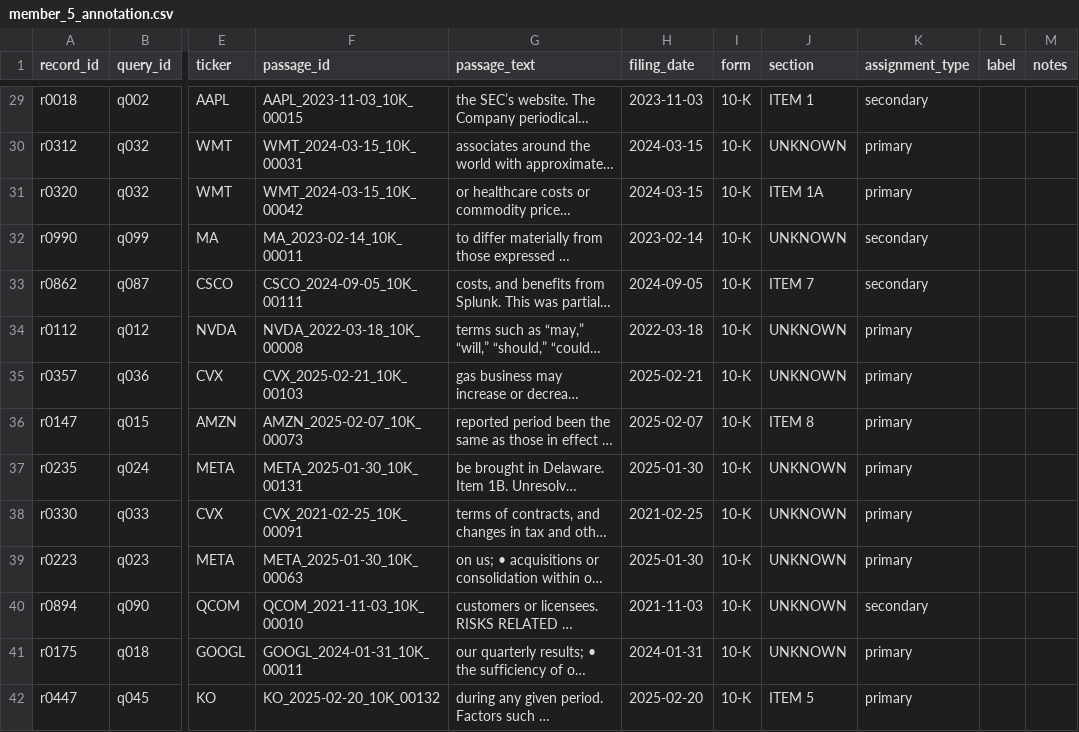
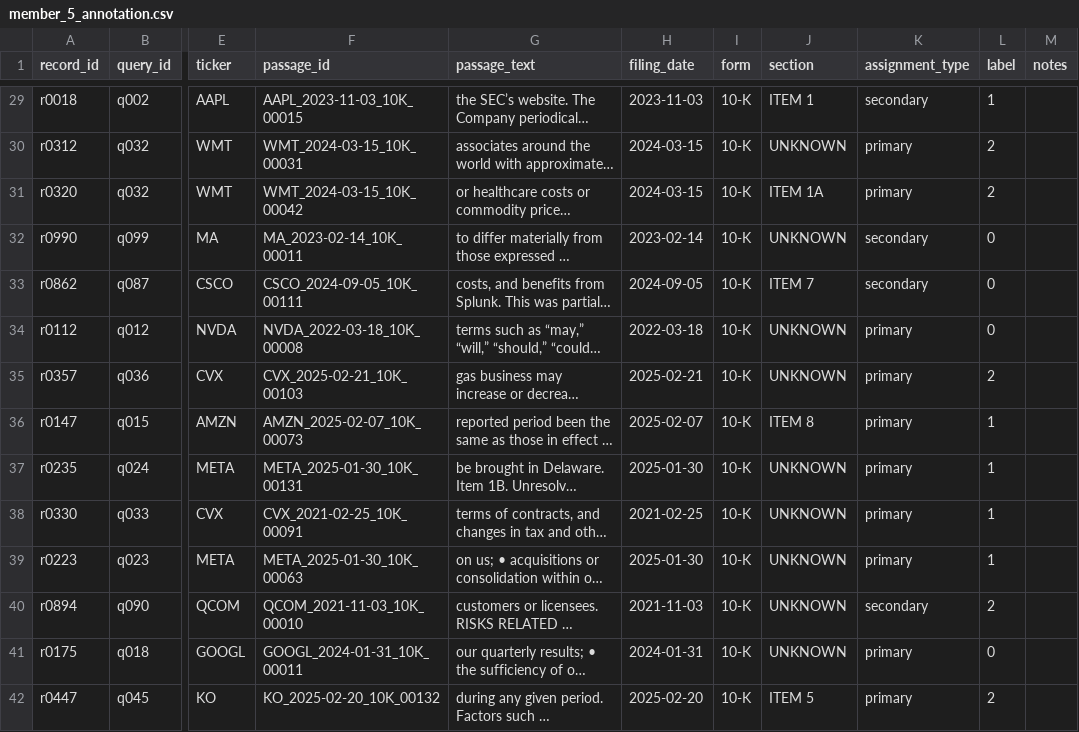
Before and after one commit to Tejasvita15/QuantRAG, a CSV file: eval/annotations/member_5_annotation.csv, drawn as a sheet; only a part is shown, gaps mark what is left out; long unchanged cells end in …; the diff covers the shown part only; the diff names each change by its address in the sheet, - before the commit and + after, or states it on an @@ line.

```diff
--- a/eval/annotations/member_5_annotation.csv
+++ b/eval/annotations/member_5_annotation.csv
-L29 (label): (empty)
+L29 (label): 1
-L30:L31 (label): (empty)
+L30:L31 (label): 2
-L32:L34 (label): (empty)
+L32:L34 (label): 0
-L35 (label): (empty)
+L35 (label): 2
-L36:L39 (label): (empty)
+L36:L39 (label): 1
-L40 (label): (empty)
+L40 (label): 2
-L41 (label): (empty)
+L41 (label): 0
-L42 (label): (empty)
+L42 (label): 2
```
Also changed, not shown: 185 edited cells elsewhere in this file.
